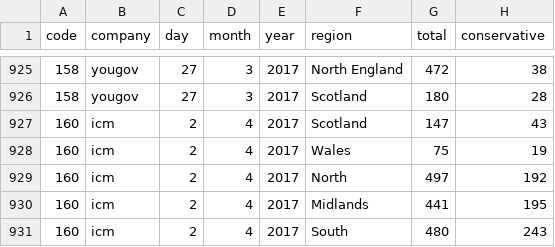
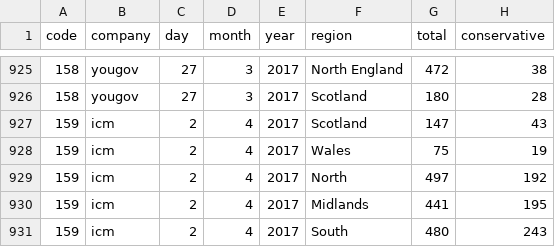
Before and after one commit to principalfish/principalfish.github.io, a CSV file: electionmaps/houseofcommons/predictionModel/polls.csv, drawn as a sheet; only a part is shown, gaps mark what is left out; the diff names each change by its address in the sheet, - before the commit and + after, or states it on an @@ line.

Commit message:
format model

```diff
--- a/electionmaps/houseofcommons/predictionModel/polls.csv
+++ b/electionmaps/houseofcommons/predictionModel/polls.csv
-A927:A931 (code): 160
+A927:A931 (code): 159
```
Also changed, not shown: 11 other files.
